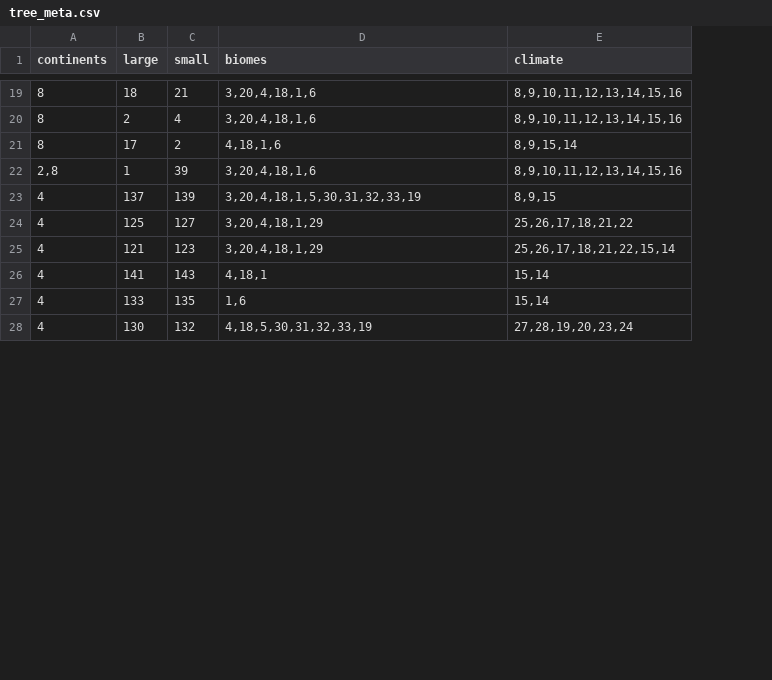
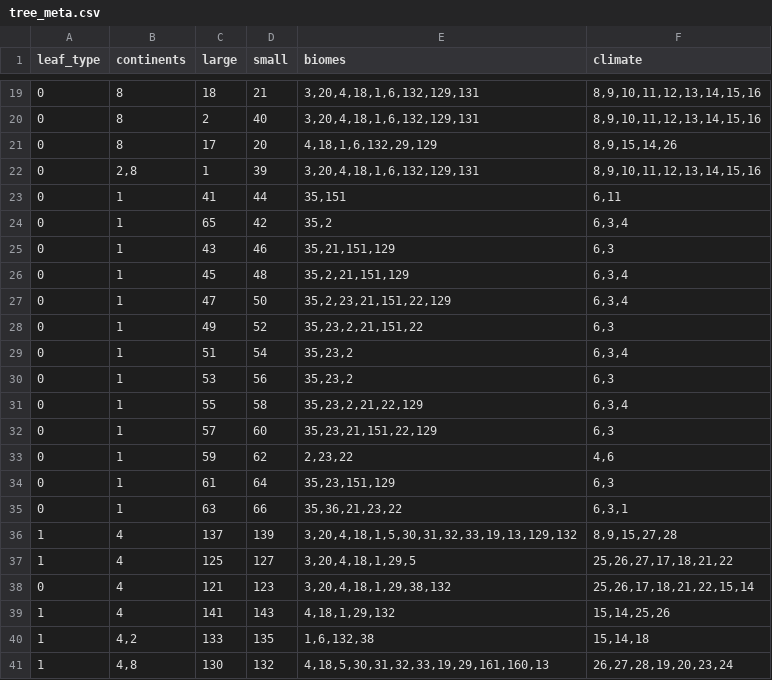
Before and after one commit to DavixDevelop/terracustomtreerepo, a CSV file: treemap/tree_meta.csv, drawn as a sheet; only a part is shown, gaps mark what is left out; addresses are those after the commit; the diff covers the shown part only; the diff names each change by its address in the sheet, - before the commit and + after, or states it on an @@ line.

```diff
--- a/treemap/tree_meta.csv
+++ b/treemap/tree_meta.csv
+column A (leaf_type), rows 19-22: all 0; rows 36-41: 1 | 1 | 0 | 1 | 1 | 1
-E19:E20 (biomes): 3,20,4,18,1,6
+E19:E20 (biomes): 3,20,4,18,1,6,132,129,131
-D20 (small): 4
+D20 (small): 40
-D21 (small): 2
+D21 (small): 20
-E21 (biomes): 4,18,1,6
+E21 (biomes): 4,18,1,6,132,29,129
-F21 (climate): 8,9,15,14
+F21 (climate): 8,9,15,14,26
-E22 (biomes): 3,20,4,18,1,6
+E22 (biomes): 3,20,4,18,1,6,132,129,131
+row 23: 0 | 1 | 41 | 44 | 35,151 | 6,11
+row 24: 0 | 1 | 65 | 42 | 35,2 | 6,3,4
+row 25: 0 | 1 | 43 | 46 | 35,21,151,129 | 6,3
+row 26: 0 | 1 | 45 | 48 | 35,2,21,151,129 | 6,3,4
+row 27: 0 | 1 | 47 | 50 | 35,2,23,21,151,22,129 | 6,3,4
+row 28: 0 | 1 | 49 | 52 | 35,23,2,21,151,22 | 6,3
+row 29: 0 | 1 | 51 | 54 | 35,23,2 | 6,3,4
+row 30: 0 | 1 | 53 | 56 | 35,23,2 | 6,3
+row 31: 0 | 1 | 55 | 58 | 35,23,2,21,22,129 | 6,3,4
+row 32: 0 | 1 | 57 | 60 | 35,23,21,151,22,129 | 6,3
+row 33: 0 | 1 | 59 | 62 | 2,23,22 | 4,6
+row 34: 0 | 1 | 61 | 64 | 35,23,151,129 | 6,3
+row 35: 0 | 1 | 63 | 66 | 35,36,21,23,22 | 6,3,1
-E36 (biomes): 3,20,4,18,1,5,30,31,32,33,19
+E36 (biomes): 3,20,4,18,1,5,30,31,32,33,19,13,129,132
-F36 (climate): 8,9,15
+F36 (climate): 8,9,15,27,28
-E37 (biomes): 3,20,4,18,1,29
+E37 (biomes): 3,20,4,18,1,29,5
-F37 (climate): 25,26,17,18,21,22
+F37 (climate): 25,26,27,17,18,21,22
-E38 (biomes): 3,20,4,18,1,29
+E38 (biomes): 3,20,4,18,1,29,38,132
-E39 (biomes): 4,18,1
+E39 (biomes): 4,18,1,29,132
-F39 (climate): 15,14
+F39 (climate): 15,14,25,26
-B40 (continents): 4
+B40 (continents): 4,2
-E40 (biomes): 1,6
+E40 (biomes): 1,6,132,38
-F40 (climate): 15,14
+F40 (climate): 15,14,18
-B41 (continents): 4
+B41 (continents): 4,8
-E41 (biomes): 4,18,5,30,31,32,33,19
+E41 (biomes): 4,18,5,30,31,32,33,19,29,161,160,13
-F41 (climate): 27,28,19,20,23,24
+F41 (climate): 26,27,28,19,20,23,24
```
Also changed, not shown: 63 edited cells elsewhere in this file, treemap/trees.csv, 9 other files.
